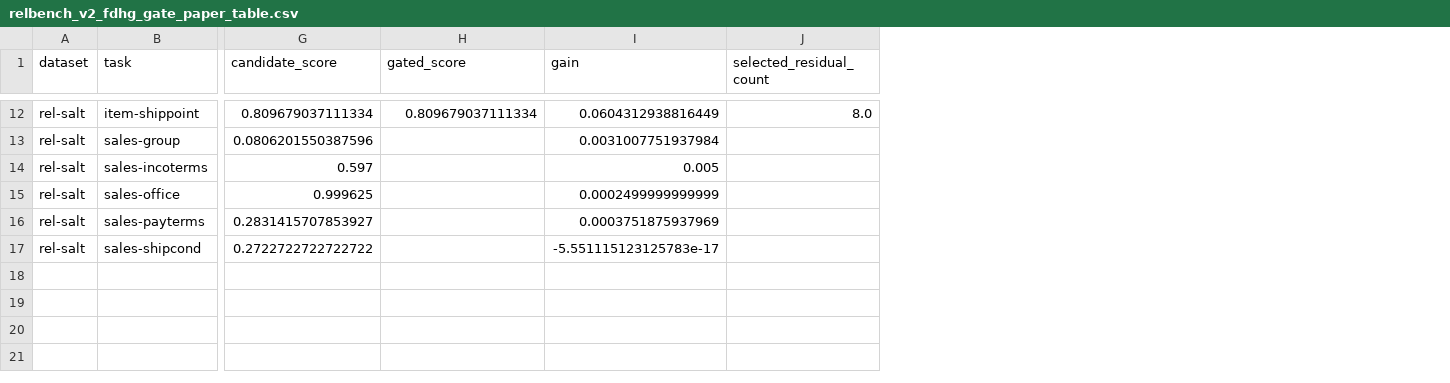
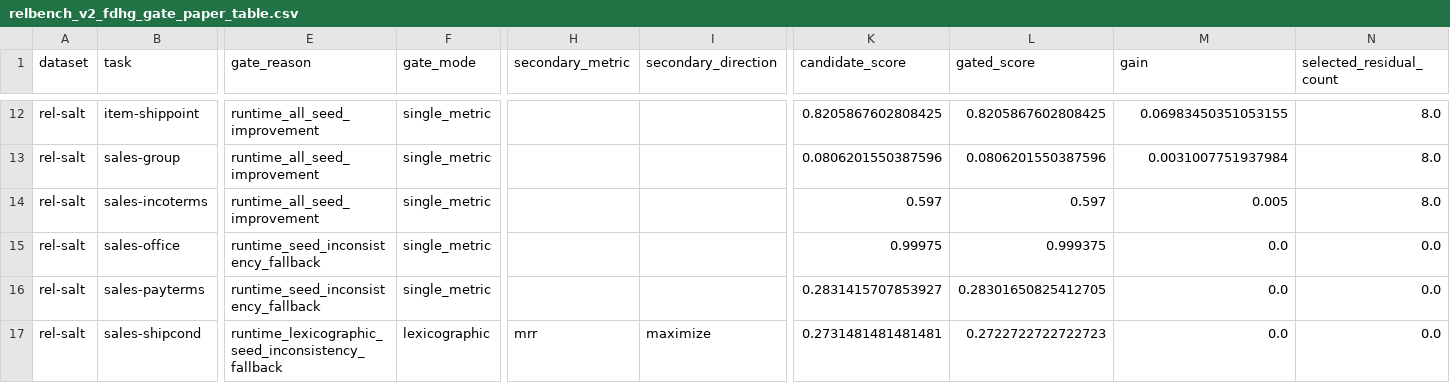
Before and after one commit to evlingbling/fdhg-icl-paper, a CSV file: results/final_tables/relbench_v2_fdhg_gate_paper_table.csv, drawn as a sheet; only a part is shown, gaps mark what is left out; addresses are those after the commit; the diff covers the shown part only; the diff names each change by its address in the sheet, - before the commit and + after, or states it on an @@ line.

Commit message:
Apply strict runtime gates across validation tasks

```diff
--- a/results/final_tables/relbench_v2_fdhg_gate_paper_table.csv
+++ b/results/final_tables/relbench_v2_fdhg_gate_paper_table.csv
+column E (gate_reason), rows 12-17: runtime_all_seed_improvement | runtime_all_seed_improvement | runtime_all_seed_improvement | runtime_seed_inconsistency_fallback | runtime_seed_inconsistency_fallback | runtime_lexicographic_seed_inconsistency_fallback
+column F (gate_mode), rows 12-17: single_metric | single_metric | single_metric | single_metric | single_metric | lexicographic
+column H (secondary_metric), row 17: mrr
+column I (secondary_direction), row 17: maximize
-K12 (candidate_score): 0.809679037111334
+K12 (candidate_score): 0.8205867602808425
-L12 (gated_score): 0.809679037111334
+L12 (gated_score): 0.8205867602808425
-M12 (gain): 0.0604312938816449
+M12 (gain): 0.06983450351053155
-L13 (gated_score): (empty)
+L13 (gated_score): 0.0806201550387596
-N13:N14 (selected_residual_count): (empty)
+N13:N14 (selected_residual_count): 8.0
-L14 (gated_score): (empty)
+L14 (gated_score): 0.597
-K15 (candidate_score): 0.999625
+K15 (candidate_score): 0.99975
-L15 (gated_score): (empty)
+L15 (gated_score): 0.999375
-M15 (gain): 0.0002499999999999
+M15 (gain): 0.0
-N15:N17 (selected_residual_count): (empty)
+N15:N17 (selected_residual_count): 0.0
-L16 (gated_score): (empty)
+L16 (gated_score): 0.28301650825412705
-M16 (gain): 0.0003751875937969
+M16 (gain): 0.0
-K17 (candidate_score): 0.2722722722722722
+K17 (candidate_score): 0.2731481481481481
-L17 (gated_score): (empty)
+L17 (gated_score): 0.2722722722722723
-M17 (gain): -5.551115123125783e-17
+M17 (gain): 0.0
```
Also changed, not shown: 36 edited cells elsewhere in this file, results/final_tables/relbench_v2_fdhg_gate_unified_summary.csv, 37 other files.
